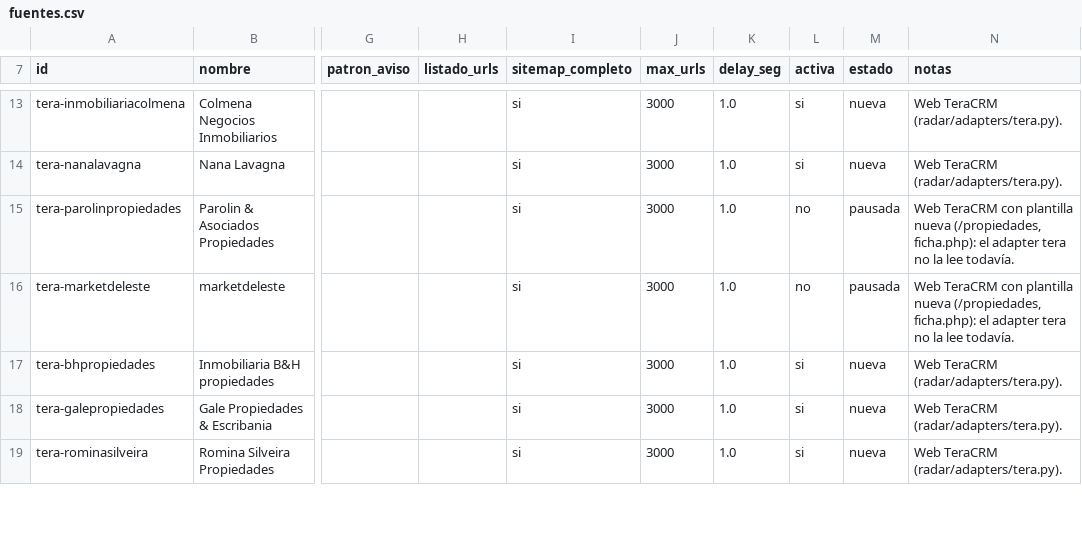
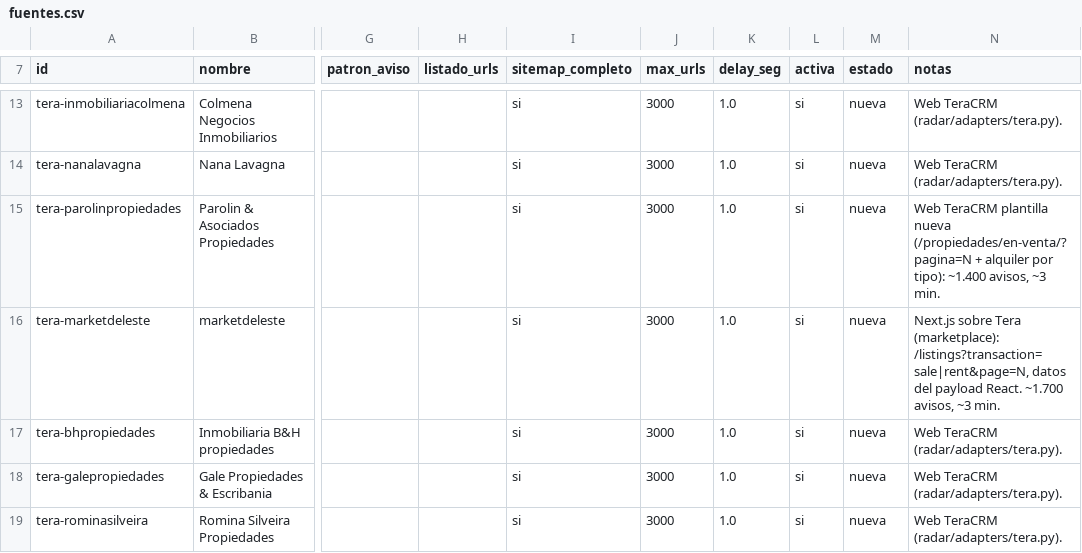
Before and after one commit to manuelstorace02/radar-inmobiliario, a CSV file: data/seed/fuentes.csv, drawn as a sheet; only a part is shown, gaps mark what is left out; the diff covers the shown part only; the diff names each change by its address in the sheet, - before the commit and + after, or states it on an @@ line.

```diff
--- a/data/seed/fuentes.csv
+++ b/data/seed/fuentes.csv
-L15:L16 (activa): no
+L15:L16 (activa): si
-M15:M16 (estado): pausada
+M15:M16 (estado): nueva
-N15 (notas): Web TeraCRM con plantilla nueva (/propiedades, ficha.php): el adapter tera no la lee todavía.
+N15 (notas): Web TeraCRM plantilla nueva (/propiedades/en-venta/?pagina=N + alquiler por tipo): ~1.400 avisos, ~3 min.
-N16 (notas): Web TeraCRM con plantilla nueva (/propiedades, ficha.php): el adapter tera no la lee todavía.
+N16 (notas): Next.js sobre Tera (marketplace): /listings?transaction=sale|rent&page=N, datos del payload React. ~1.700 avisos, ~3 min.
```
Also changed, not shown: 18 edited cells elsewhere in this file, 1 other file.
